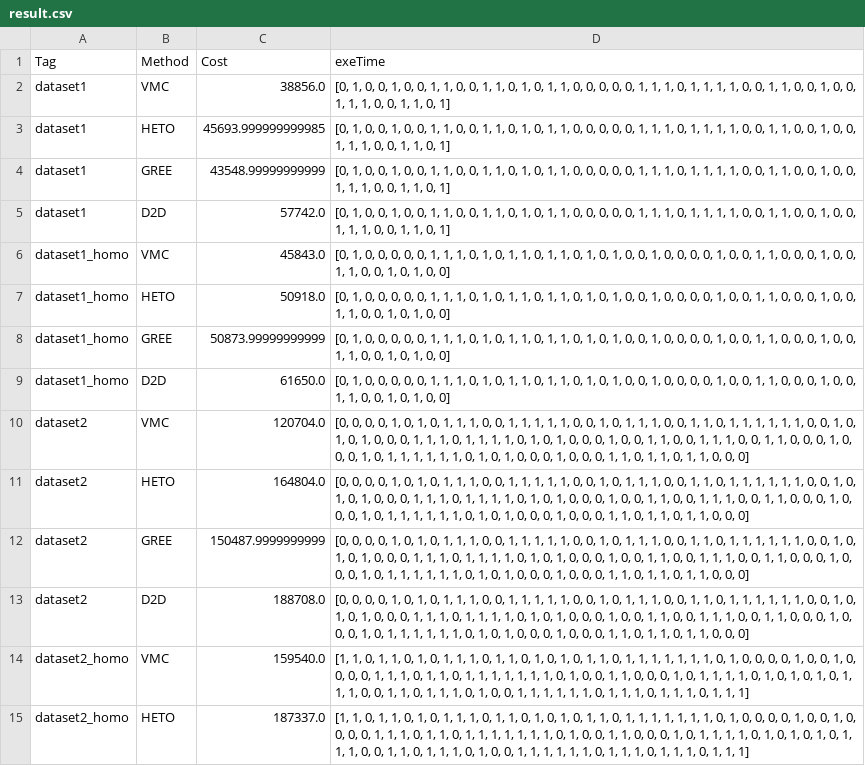
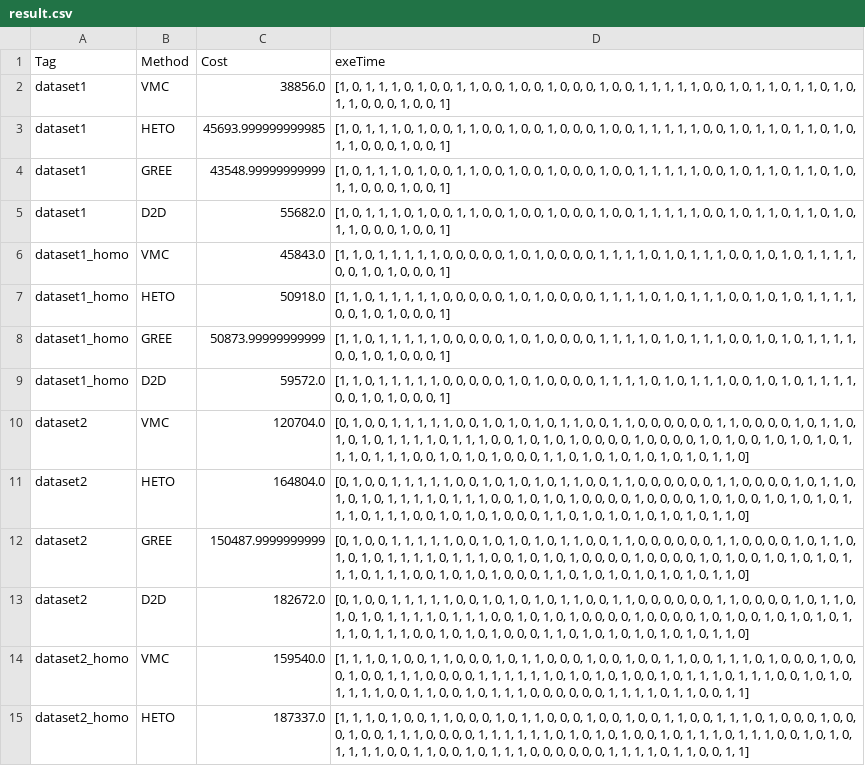
Before and after one commit to XinLin-cs/Cloud-edge-taskoffloading, a CSV file: data/result/result.csv, drawn as a sheet; only a part is shown; the diff covers the shown part only; the diff names each change by its address in the sheet, - before the commit and + after, or states it on an @@ line.

```diff
--- a/data/result/result.csv
+++ b/data/result/result.csv
-D2:D5 (exeTime): [0, 1, 0, 0, 1, 0, 0, 1, 1, 0, 0, 1, 1, 0, 1, 0, 1, 1, 0, 0, 0, 0, 0, 1, 1, 1, 0, 1, 1, 1, 1, 0, 0, 1, 1, 0, 0, 1, 0, 0, 1, 1, 1, 0, 0, 1, 1, 0, 1]
+D2:D5 (exeTime): [1, 0, 1, 1, 1, 0, 1, 0, 0, 1, 1, 0, 0, 1, 0, 0, 1, 0, 0, 0, 1, 0, 0, 1, 1, 1, 1, 1, 0, 0, 1, 0, 1, 1, 0, 1, 1, 0, 1, 0, 1, 1, 0, 0, 0, 1, 0, 0, 1]
-C5 (Cost): 57742.0
+C5 (Cost): 55682.0
-D6:D9 (exeTime): [0, 1, 0, 0, 0, 0, 0, 1, 1, 1, 0, 1, 0, 1, 1, 0, 1, 1, 0, 1, 0, 1, 0, 0, 1, 0, 0, 0, 0, 1, 0, 0, 1, 1, 0, 0, 0, 1, 0, 0, 1, 1, 0, 0, 1, 0, 1, 0, 0]
+D6:D9 (exeTime): [1, 1, 0, 1, 1, 1, 1, 1, 0, 0, 0, 0, 0, 1, 0, 1, 0, 0, 0, 0, 1, 1, 1, 1, 0, 1, 0, 1, 1, 1, 0, 0, 1, 0, 1, 0, 1, 1, 1, 1, 0, 0, 1, 0, 1, 0, 0, 0, 1]
-C9 (Cost): 61650.0
+C9 (Cost): 59572.0
-D10:D13 (exeTime): [0, 0, 0, 0, 1, 0, 1, 0, 1, 1, 1, 0, 0, 1, 1, 1, 1, 1, 0, 0, 1, 0, 1, 1, 1, 0, 0, 1, 1, 0, 1, 1, 1, 1, 1, 1, 0, 0, 1, 0, 1, 0, 1, 0, 0, 0, 1, 1, 1, 0, 1, 1, 1, 1, 0, 1, 0, 1, 0, 0, 0, 1, 0, 0, 1, 1, 0, 0, 1, 1, 1, 0, 0, 1, 1, 0, 0, 0, 1, 0, 0, 0, 1, 0, 1, 1, 1, 1, 1, 1, 0, 1, 0, 1, 0, 0, 0, 1, 0, 0, 0, 1, 1, 0, 1, 1, 0, 1, 1, 0, 0, 0]
+D10:D13 (exeTime): [0, 1, 0, 0, 1, 1, 1, 1, 1, 0, 0, 1, 0, 1, 0, 1, 0, 1, 1, 0, 0, 1, 1, 0, 0, 0, 0, 0, 0, 1, 1, 0, 0, 0, 0, 1, 0, 1, 1, 0, 1, 0, 1, 0, 1, 1, 1, 1, 0, 1, 1, 1, 0, 0, 1, 0, 1, 0, 1, 0, 0, 0, 0, 1, 0, 0, 0, 0, 1, 0, 1, 0, 0, 1, 0, 1, 0, 1, 0, 1, 1, 1, 0, 1, 1, 1, 0, 0, 1, 0, 1, 0, 1, 0, 0, 0, 1, 1, 0, 1, 0, 1, 0, 1, 0, 1, 0, 1, 0, 1, 1, 0]
-C13 (Cost): 188708.0
+C13 (Cost): 182672.0
-D14:D15 (exeTime): [1, 1, 0, 1, 1, 0, 1, 0, 1, 1, 1, 0, 1, 1, 0, 1, 0, 1, 0, 1, 1, 0, 1, 1, 1, 1, 1, 1, 1, 0, 1, 0, 0, 0, 0, 1, 0, 0, 1, 0, 0, 0, 0, 1, 1, 1, 0, 1, 1, 0, 1, 1, 1, 1, 1, 1, 1, 0, 1, 0, 0, 1, 1, 0, 0, 0, 1, 0, 1, 1, 1, 1, 0, 1, 0, 1, 0, 1, 0, 1, 1, 1, 0, 0, 1, 1, 0, 1, 1, 1, 0, 1, 0, 0, 1, 1, 1, 1, 1, 1, 0, 1, 1, 1, 0, 1, 1, 1, 0, 1, 1, 1]
+D14:D15 (exeTime): [1, 1, 1, 0, 1, 0, 0, 1, 1, 0, 0, 0, 1, 0, 1, 1, 0, 0, 0, 1, 0, 0, 1, 0, 0, 1, 1, 0, 0, 1, 1, 1, 0, 1, 0, 0, 0, 1, 0, 0, 0, 1, 0, 0, 1, 1, 1, 0, 0, 0, 0, 1, 1, 1, 1, 1, 1, 0, 1, 0, 1, 0, 1, 0, 0, 1, 0, 1, 1, 1, 0, 1, 1, 1, 0, 0, 1, 0, 1, 0, 1, 1, 1, 1, 0, 0, 1, 1, 0, 0, 1, 0, 1, 1, 1, 0, 0, 0, 0, 0, 0, 1, 1, 1, 1, 0, 1, 1, 0, 0, 1, 1]
```
Also changed, not shown: 33 edited cells elsewhere in this file, 4 other files.
